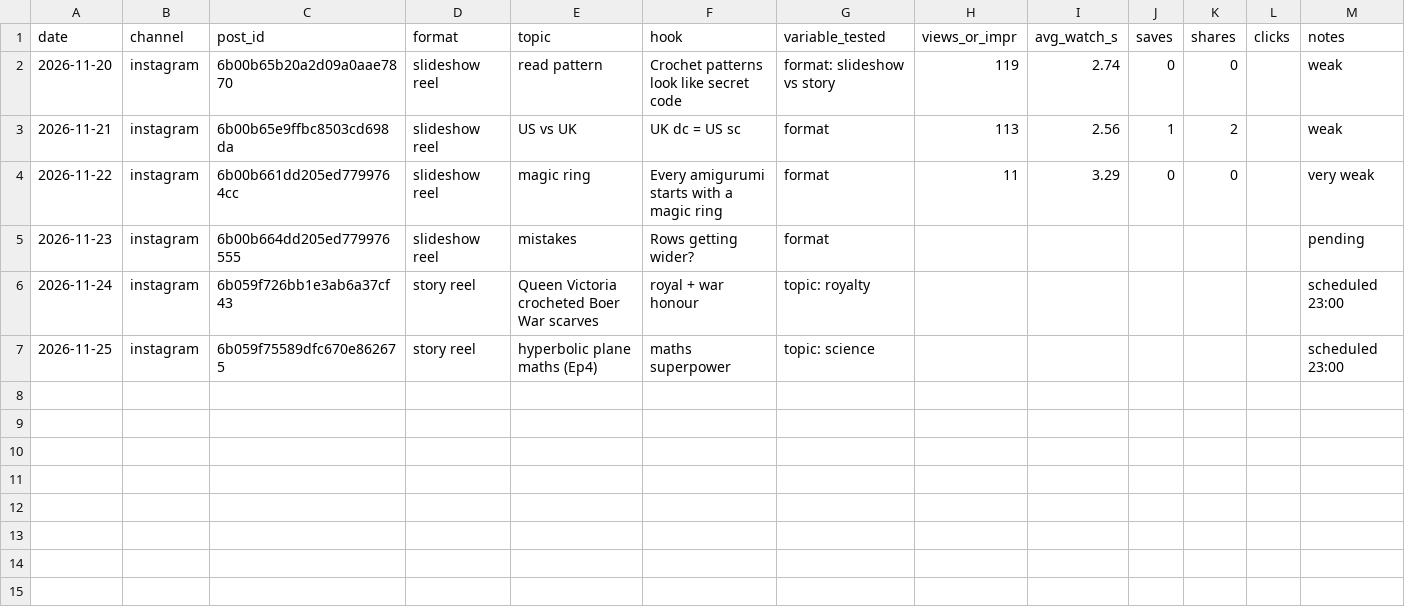
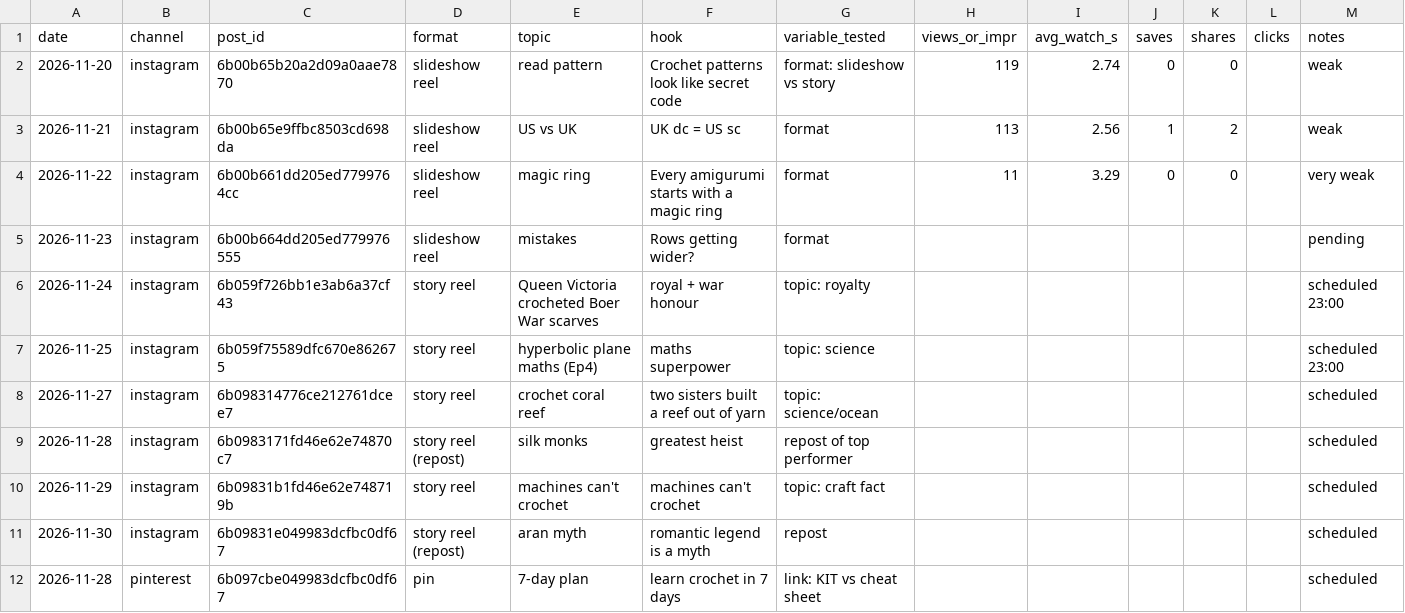
Before and after one commit to hookandfinish-media/hookandfinish-media, a CSV file: state/experiments.csv, drawn as a sheet.

Commit message:
Log Nov 27 schedule

```diff
--- a/state/experiments.csv
+++ b/state/experiments.csv
@@ -7 +7,6 @@ date,channel,post_id,format,topic,hook,variable_tested,views_or_impr,avg_watch_s
 2026-11-25,instagram,6b059f75589dfc670e862675,story reel,hyperbolic plane maths (Ep4),maths superpower,topic: science,,,,,,scheduled 23:00
+2026-11-27,instagram,6b098314776ce212761dcee7,story reel,crochet coral reef,two sisters built a reef out of yarn,topic: science/ocean,,,,,,scheduled
+2026-11-28,instagram,6b0983171fd46e62e74870c7,story reel (repost),silk monks,greatest heist,repost of top performer,,,,,,scheduled
+2026-11-29,instagram,6b09831b1fd46e62e748719b,story reel,machines can't crochet,machines can't crochet,topic: craft fact,,,,,,scheduled
+2026-11-30,instagram,6b09831e049983dcfbc0df67,story reel (repost),aran myth,romantic legend is a myth,repost,,,,,,scheduled
+2026-11-28,pinterest,6b097cbe049983dcfbc0df67,pin,7-day plan,learn crochet in 7 days,link: KIT vs cheat sheet,,,,,,scheduled
```
Also changed, not shown: 1 other file.
